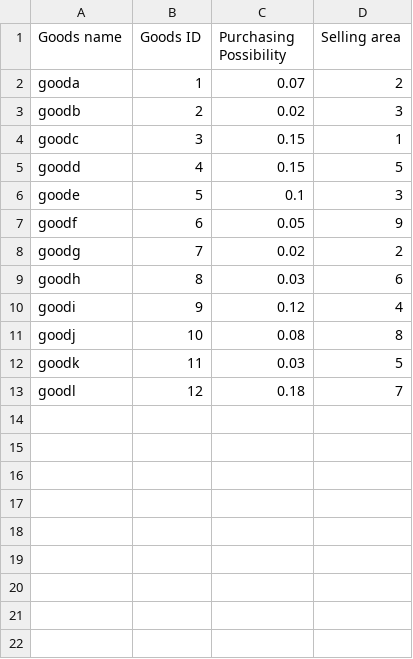
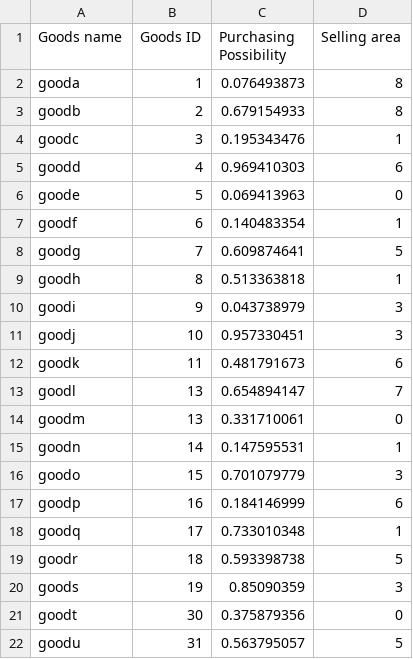
Before and after one commit to YushengAuggie/RFIDSimulator, a CSV file: JavaRFIDStoreSimulator/src/file/goodsList.csv, drawn as a sheet; only a part is shown; the diff covers the shown part only.

Commit message:
change GoodsList and DEL SA2

```diff
--- a/JavaRFIDStoreSimulator/src/file/goodsList.csv
+++ b/JavaRFIDStoreSimulator/src/file/goodsList.csv
@@ -1,13 +1,22 @@
 Goods name,Goods ID,Purchasing Possibility,Selling area
-gooda,1,0.07,2
-goodb,2,0.02,3
-goodc,3,0.15,1
-goodd,4,0.15,5
-goode,5,0.1,3
-goodf,6,0.05,9
-goodg,7,0.02,2
-goodh,8,0.03,6
-goodi,9,0.12,4
-goodj,10,0.08,8
-goodk,11,0.03,5
-goodl,12,0.18,7
+gooda,1,0.076493873,8
+goodb,2,0.679154933,8
+goodc,3,0.195343476,1
+goodd,4,0.969410303,6
+goode,5,0.069413963,0
+goodf,6,0.140483354,1
+goodg,7,0.609874641,5
+goodh,8,0.513363818,1
+goodi,9,0.043738979,3
+goodj,10,0.957330451,3
+goodk,11,0.481791673,6
+goodl,13,0.654894147,7
+goodm,13,0.331710061,0
+goodn,14,0.147595531,1
+goodo,15,0.701079779,3
+goodp,16,0.184146999,6
+goodq,17,0.733010348,1
+goodr,18,0.593398738,5
+goods,19,0.85090359,3
+goodt,30,0.375879356,0
+goodu,31,0.563795057,5
```
Also changed, not shown: 6 added rows elsewhere in this file, JavaRFIDStoreSimulator/bin/file/goodsList.csv, 9 other files.
